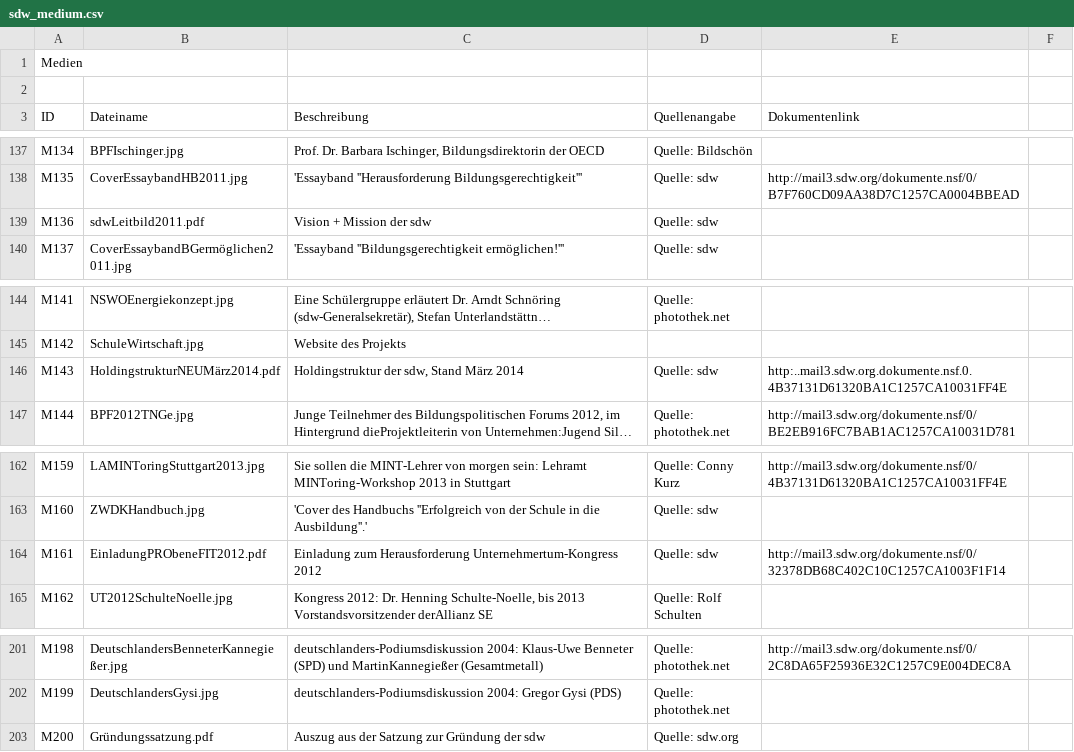
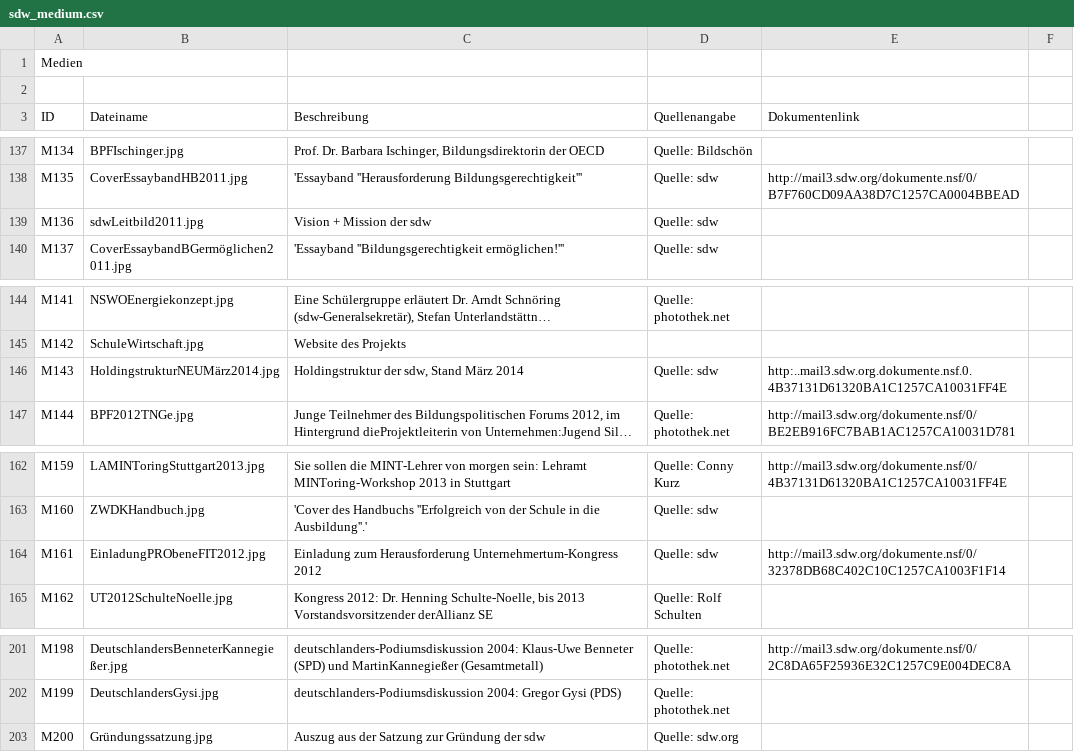
Before and after one commit to MenschMarcus/HistoGlobe_school, a CSV file: config/sdw/data/sdw_medium.csv, drawn as a sheet; only a part is shown, gaps mark what is left out; long unchanged cells end in …; the diff names each change by its address in the sheet, - before the commit and + after, or states it on an @@ line.

```diff
--- a/config/sdw/data/sdw_medium.csv
+++ b/config/sdw/data/sdw_medium.csv
-B139 (Dateiname): sdwLeitbild2011.pdf
+B139 (Dateiname): sdwLeitbild2011.jpg
-B146 (Dateiname): HoldingstrukturNEUMärz2014.pdf
+B146 (Dateiname): HoldingstrukturNEUMärz2014.jpg
-B164 (Dateiname): EinladungPRObeneFIT2012.pdf
+B164 (Dateiname): EinladungPRObeneFIT2012.jpg
-B203 (Dateiname): Gründungssatzung.pdf
+B203 (Dateiname): Gründungssatzung.jpg
```
Also changed, not shown: config/sdw/data/sdw_event.csv, config/sdw/data/sdw_projectEvent.csv, 4 other files.
